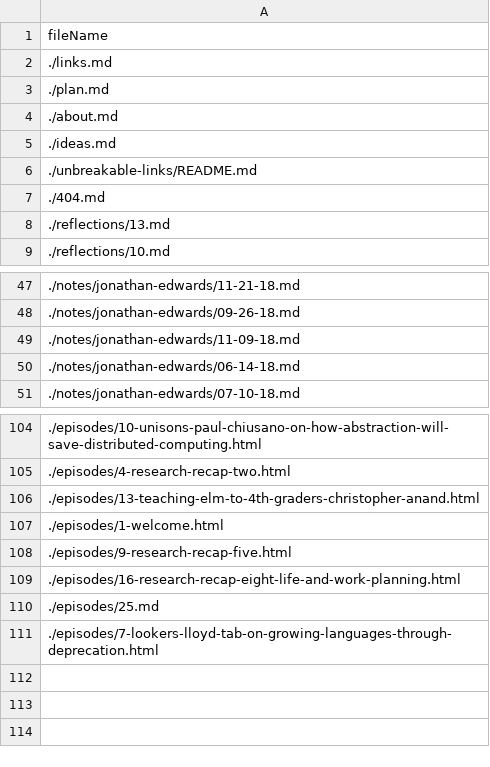
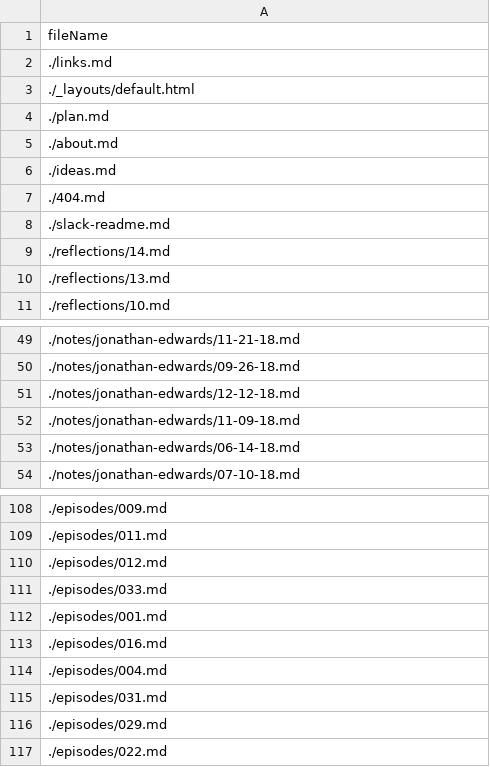
Before and after one commit to futureofcoding/futureofcoding.org, a CSV file: _data/files.csv, drawn as a sheet; only a part is shown, gaps mark what is left out; the diff covers the shown part only.

```diff
--- a/_data/files.csv
+++ b/_data/files.csv
@@ -2,2 +2,3 @@ fileName
 ./links.md
+./_layouts/default.html
 ./plan.md
@@ -5,4 +6,5 @@ fileName
 ./ideas.md
-./unbreakable-links/README.md
 ./404.md
+./slack-readme.md
+./reflections/14.md
 ./reflections/13.md
@@ -48,2 +50,3 @@ fileName
 ./notes/jonathan-edwards/09-26-18.md
+./notes/jonathan-edwards/12-12-18.md
 ./notes/jonathan-edwards/11-09-18.md
@@ -104,8 +108,10 @@ fileName
-./episodes/10-unisons-paul-chiusano-on-how-abstraction-will-save-distributed-computing.html
-./episodes/4-research-recap-two.html
-./episodes/13-teaching-elm-to-4th-graders-christopher-anand.html
-./episodes/1-welcome.html
-./episodes/9-research-recap-five.html
-./episodes/16-research-recap-eight-life-and-work-planning.html
-./episodes/25.md
-./episodes/7-lookers-lloyd-tab-on-growing-languages-through-deprecation.html
+./episodes/009.md
+./episodes/011.md
+./episodes/012.md
+./episodes/033.md
+./episodes/001.md
+./episodes/016.md
+./episodes/004.md
+./episodes/031.md
+./episodes/029.md
+./episodes/022.md
```
Also changed, not shown: 2 added rows, 1 removed row and 26 edited cells elsewhere in this file, 1 other file.
